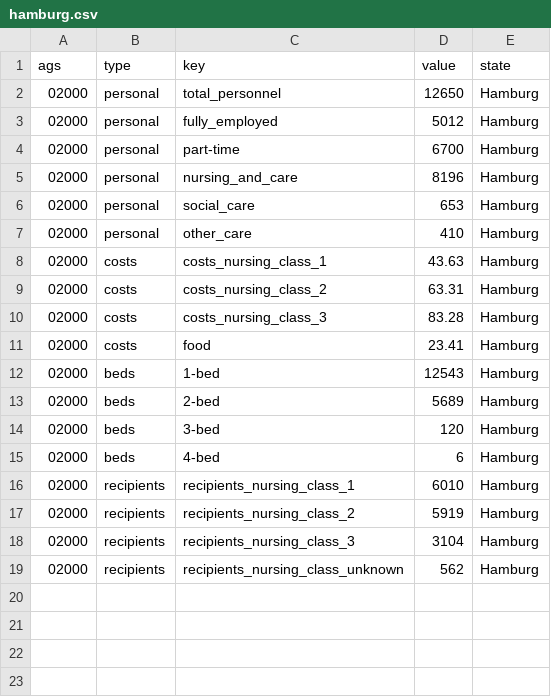
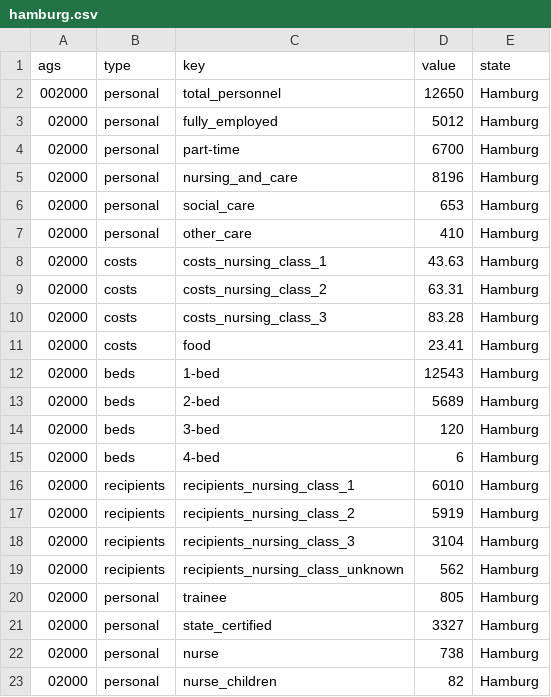
Before and after one commit to correctiv/pflege-notebook, a CSV file: states/csvs/hamburg.csv, drawn as a sheet; the diff names each change by its address in the sheet, - before the commit and + after, or states it on an @@ line.

```diff
--- a/states/csvs/hamburg.csv
+++ b/states/csvs/hamburg.csv
-A2 (ags): 02000
+A2 (ags): 002000
+row 20: 02000 | personal | trainee | 805 | Hamburg
+row 21: 02000 | personal | state_certified | 3327 | Hamburg
+row 22: 02000 | personal | nurse | 738 | Hamburg
+row 23: 02000 | personal | nurse_children | 82 | Hamburg
```
Also changed, not shown: states/csvs/berlin.csv, states/csvs/brandenburg.csv, 4 other files.
